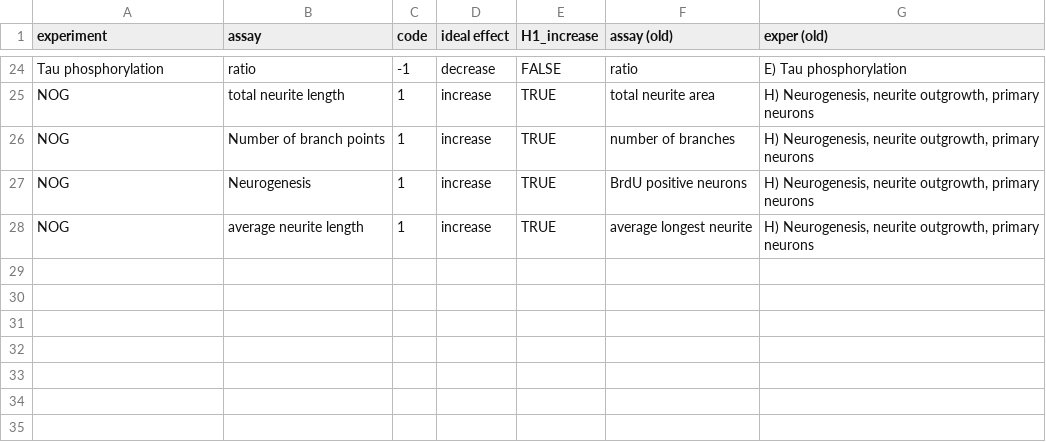
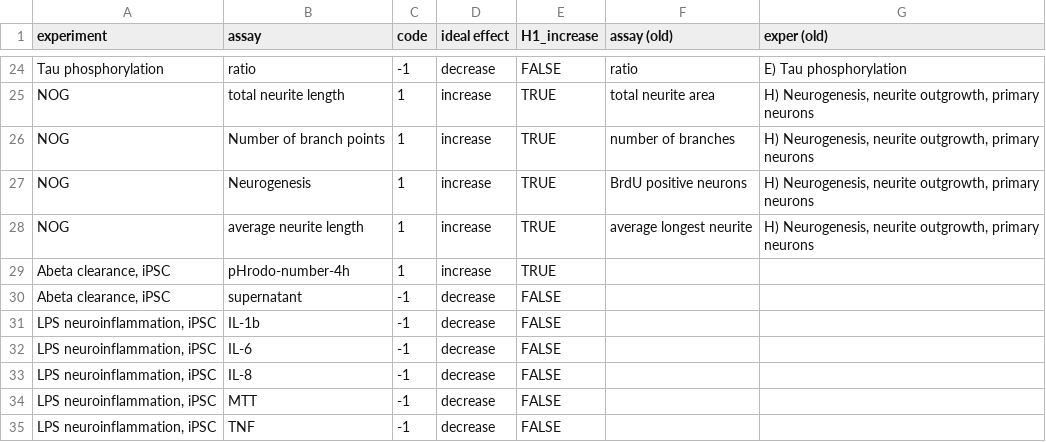
Before and after one commit to attilagk/CTNS-notebook, a CSV file: 2023-09-26-cell-bayes-assays/ideal-effects.csv, drawn as a sheet; only a part is shown, gaps mark what is left out; the diff names each change by its address in the sheet, - before the commit and + after, or states it on an @@ line.

Commit message:
added iPSC data

```diff
--- a/2023-09-26-cell-bayes-assays/ideal-effects.csv
+++ b/2023-09-26-cell-bayes-assays/ideal-effects.csv
+row 29: Abeta clearance, iPSC | pHrodo-number-4h | 1 | increase | TRUE
+row 30: Abeta clearance, iPSC | supernatant | -1 | decrease | FALSE
+row 31: LPS neuroinflammation, iPSC | IL-1b | -1 | decrease | FALSE
+row 32: LPS neuroinflammation, iPSC | IL-6 | -1 | decrease | FALSE
+row 33: LPS neuroinflammation, iPSC | IL-8 | -1 | decrease | FALSE
+row 34: LPS neuroinflammation, iPSC | MTT | -1 | decrease | FALSE
+row 35: LPS neuroinflammation, iPSC | TNF | -1 | decrease | FALSE
```
Also changed, not shown: 3 other files.
